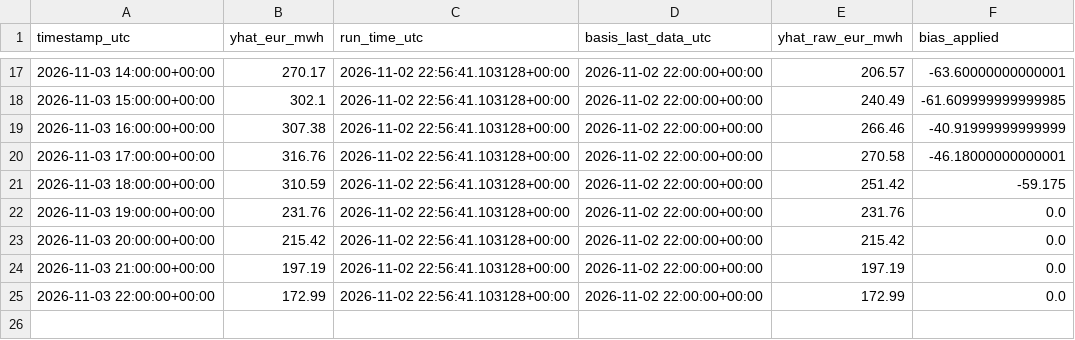
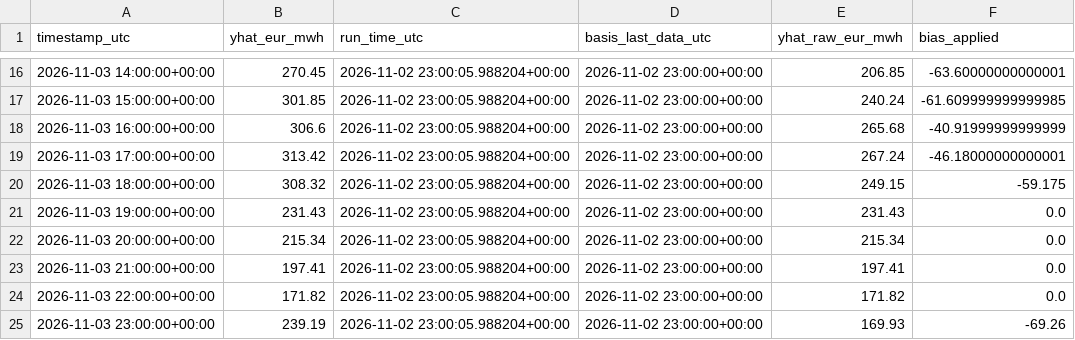
Before and after one commit to AZFARHAD24511/germany-electricity-price-forecast, a CSV file: outputs/forecasts/forecast_2026-11-02.csv, drawn as a sheet; only a part is shown, gaps mark what is left out; the diff covers the shown part only.

Commit message:
chore: daily forecast update

```diff
--- a/outputs/forecasts/forecast_2026-11-02.csv
+++ b/outputs/forecasts/forecast_2026-11-02.csv
@@ -17,9 +16,10 @@ timestamp_utc,yhat_eur_mwh,run_time_utc,basis_last_data_utc,yhat_raw_eur_mwh,bia
-2026-11-03 14:00:00+00:00,270.17,2026-11-02 22:56:41.103128+00:00,2026-11-02 22:00:00+00:00,206.57,-63.60000000000001
-2026-11-03 15:00:00+00:00,302.1,2026-11-02 22:56:41.103128+00:00,2026-11-02 22:00:00+00:00,240.49,-61.609999999999985
-2026-11-03 16:00:00+00:00,307.38,2026-11-02 22:56:41.103128+00:00,2026-11-02 22:00:00+00:00,266.46,-40.91999999999999
-2026-11-03 17:00:00+00:00,316.76,2026-11-02 22:56:41.103128+00:00,2026-11-02 22:00:00+00:00,270.58,-46.18000000000001
-2026-11-03 18:00:00+00:00,310.59,2026-11-02 22:56:41.103128+00:00,2026-11-02 22:00:00+00:00,251.42,-59.175
-2026-11-03 19:00:00+00:00,231.76,2026-11-02 22:56:41.103128+00:00,2026-11-02 22:00:00+00:00,231.76,0.0
-2026-11-03 20:00:00+00:00,215.42,2026-11-02 22:56:41.103128+00:00,2026-11-02 22:00:00+00:00,215.42,0.0
-2026-11-03 21:00:00+00:00,197.19,2026-11-02 22:56:41.103128+00:00,2026-11-02 22:00:00+00:00,197.19,0.0
-2026-11-03 22:00:00+00:00,172.99,2026-11-02 22:56:41.103128+00:00,2026-11-02 22:00:00+00:00,172.99,0.0
+2026-11-03 14:00:00+00:00,270.45,2026-11-02 23:00:05.988204+00:00,2026-11-02 23:00:00+00:00,206.85,-63.60000000000001
+2026-11-03 15:00:00+00:00,301.85,2026-11-02 23:00:05.988204+00:00,2026-11-02 23:00:00+00:00,240.24,-61.609999999999985
+2026-11-03 16:00:00+00:00,306.6,2026-11-02 23:00:05.988204+00:00,2026-11-02 23:00:00+00:00,265.68,-40.91999999999999
+2026-11-03 17:00:00+00:00,313.42,2026-11-02 23:00:05.988204+00:00,2026-11-02 23:00:00+00:00,267.24,-46.18000000000001
+2026-11-03 18:00:00+00:00,308.32,2026-11-02 23:00:05.988204+00:00,2026-11-02 23:00:00+00:00,249.15,-59.175
+2026-11-03 19:00:00+00:00,231.43,2026-11-02 23:00:05.988204+00:00,2026-11-02 23:00:00+00:00,231.43,0.0
+2026-11-03 20:00:00+00:00,215.34,2026-11-02 23:00:05.988204+00:00,2026-11-02 23:00:00+00:00,215.34,0.0
+2026-11-03 21:00:00+00:00,197.41,2026-11-02 23:00:05.988204+00:00,2026-11-02 23:00:00+00:00,197.41,0.0
+2026-11-03 22:00:00+00:00,171.82,2026-11-02 23:00:05.988204+00:00,2026-11-02 23:00:00+00:00,171.82,0.0
+2026-11-03 23:00:00+00:00,239.19,2026-11-02 23:00:05.988204+00:00,2026-11-02 23:00:00+00:00,169.93,-69.26
```
Also changed, not shown: 1 removed row and 56 edited cells elsewhere in this file, 2 other files.
